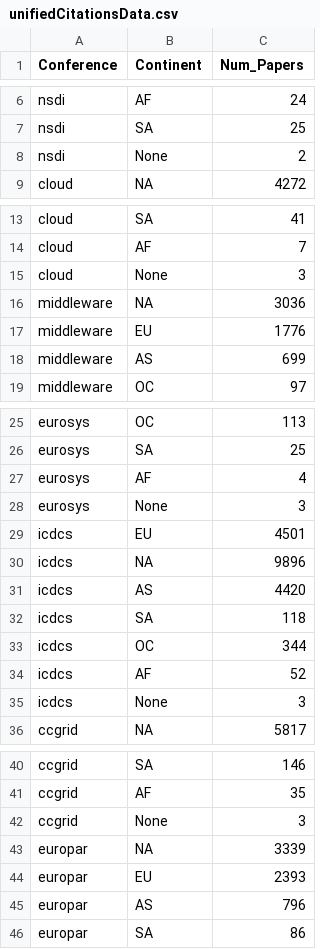
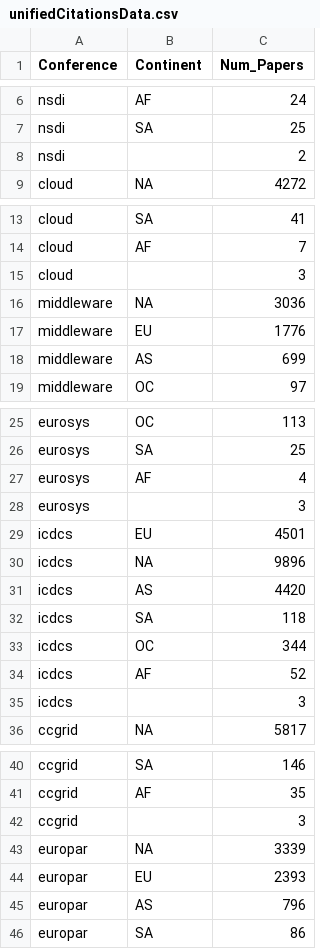
Before and after one commit to Marina-LA/Conference-Data-Plots, a CSV file: ProcessedData/unifiedCitationsData.csv, drawn as a sheet; only a part is shown, gaps mark what is left out; the diff covers the shown part only.

Commit message:
Fixed problem in unifiedCitations CSV

```diff
--- a/ProcessedData/unifiedCitationsData.csv
+++ b/ProcessedData/unifiedCitationsData.csv
@@ -7,3 +7,3 @@ nsdi,AF,24
 nsdi,SA,25
-nsdi,None,2
+nsdi,,2
 cloud,NA,4272
@@ -14,3 +14,3 @@ cloud,SA,41
 cloud,AF,7
-cloud,None,3
+cloud,,3
 middleware,NA,3036
@@ -27,3 +27,3 @@ eurosys,SA,25
 eurosys,AF,4
-eurosys,None,3
+eurosys,,3
 icdcs,EU,4501
@@ -34,3 +34,3 @@ icdcs,OC,344
 icdcs,AF,52
-icdcs,None,3
+icdcs,,3
 ccgrid,NA,5817
@@ -41,3 +41,3 @@ ccgrid,SA,146
 ccgrid,AF,35
-ccgrid,None,3
+ccgrid,,3
 europar,NA,3339
```
Also changed, not shown: 4 edited cells elsewhere in this file.
